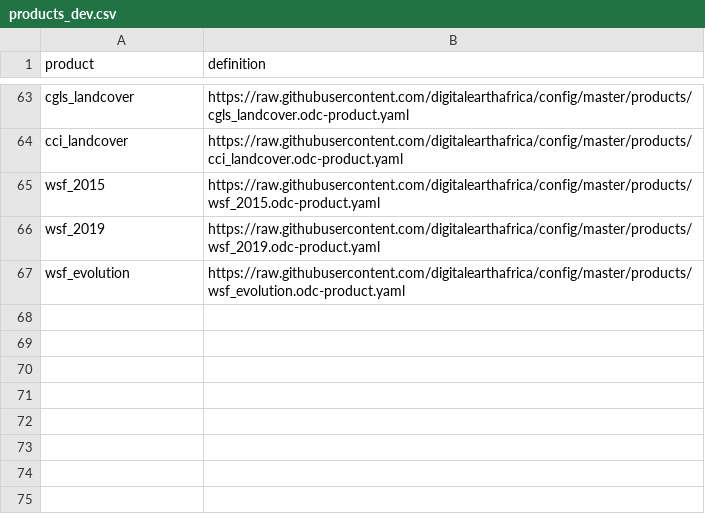
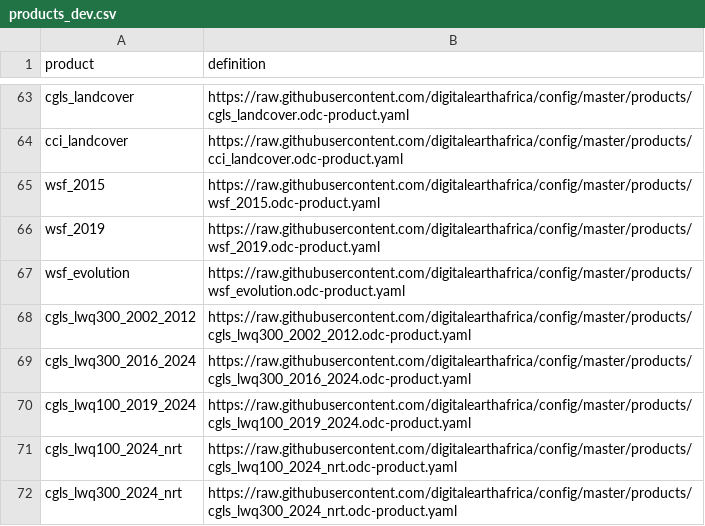
Before and after one commit to digitalearthafrica/config, a CSV file: dev/products_dev.csv, drawn as a sheet; only a part is shown, gaps mark what is left out; the diff names each change by its address in the sheet, - before the commit and + after, or states it on an @@ line.

Commit message:
Add lake water quality products to dev list

```diff
--- a/dev/products_dev.csv
+++ b/dev/products_dev.csv
+row 68: cgls_lwq300_2002_2012 | https://raw.githubusercontent.com/digitalearthafrica/config/master/products/cgls_lwq300_2002_2012.odc-product.yaml
+row 69: cgls_lwq300_2016_2024 | https://raw.githubusercontent.com/digitalearthafrica/config/master/products/cgls_lwq300_2016_2024.odc-product.yaml
+row 70: cgls_lwq100_2019_2024 | https://raw.githubusercontent.com/digitalearthafrica/config/master/products/cgls_lwq100_2019_2024.odc-product.yaml
+row 71: cgls_lwq100_2024_nrt | https://raw.githubusercontent.com/digitalearthafrica/config/master/products/cgls_lwq100_2024_nrt.odc-product.yaml
+row 72: cgls_lwq300_2024_nrt | https://raw.githubusercontent.com/digitalearthafrica/config/master/products/cgls_lwq300_2024_nrt.odc-product.yaml
```
